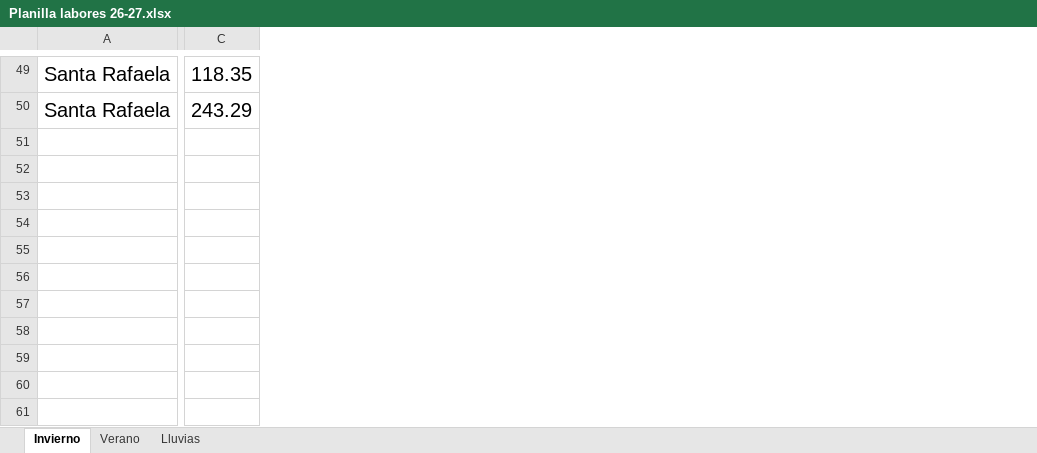
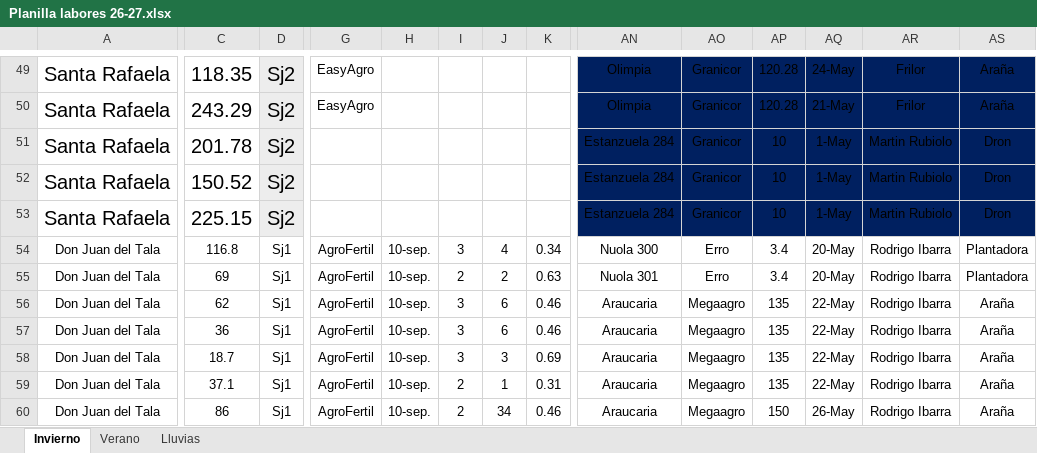
Before and after one commit to CeibosGroup/Agricultura-Litoral-Norte, an Excel workbook: Planilla labores 26-27.xlsx, sheet Invierno, drawn as a sheet; only a part is shown, gaps mark what is left out; values as stored, in another font and other column widths than the file's, no borders; rows hold the shown columns only; the diff covers the shown part only; the diff names each change by its address in the sheet, - before the commit and + after, or states it on an @@ line.

```diff
--- a/Planilla labores 26-27.xlsx (sheet Invierno)
+++ b/Planilla labores 26-27.xlsx (sheet Invierno)
@@ column D unhidden, rows 49-50: Sj2 | Sj2 @@
@@ column G unhidden, rows 49-50: EasyAgro | EasyAgro @@
@@ column H unhidden, empty @@
@@ column I unhidden, empty @@
@@ column J unhidden, empty @@
@@ column K unhidden, empty @@
@@ column AN unhidden, rows 49-50: Olimpia | Olimpia @@
@@ column AO unhidden, rows 49-50: Granicor | Granicor @@
@@ column AP unhidden, rows 49-50: 120.28 | 120.28 @@
@@ column AQ unhidden, rows 49-50: 24-May | 21-May @@
@@ column AR unhidden, rows 49-50: Frilor | Frilor @@
@@ column AS unhidden, rows 49-50: Araña | Araña @@
+row 51: Santa Rafaela | 201.78 | Sj2 |  |  |  |  |  | Estanzuela 284 | Granicor | 10 | 1-May | Martin Rubiolo | Dron
+row 52: Santa Rafaela | 150.52 | Sj2 |  |  |  |  |  | Estanzuela 284 | Granicor | 10 | 1-May | Martin Rubiolo | Dron
+row 53: Santa Rafaela | 225.15 | Sj2 |  |  |  |  |  | Estanzuela 284 | Granicor | 10 | 1-May | Martin Rubiolo | Dron
+row 54: Don Juan del Tala | 116.8 | Sj1 | AgroFertil | 10-sep. | 3 | 4 | 0.34 | Nuola 300 | Erro | 3.4 | 20-May | Rodrigo Ibarra | Plantadora
+row 55: Don Juan del Tala | 69 | Sj1 | AgroFertil | 10-sep. | 2 | 2 | 0.63 | Nuola 301 | Erro | 3.4 | 20-May | Rodrigo Ibarra | Plantadora
+row 56: Don Juan del Tala | 62 | Sj1 | AgroFertil | 10-sep. | 3 | 6 | 0.46 | Araucaria | Megaagro | 135 | 22-May | Rodrigo Ibarra | Araña
+row 57: Don Juan del Tala | 36 | Sj1 | AgroFertil | 10-sep. | 3 | 6 | 0.46 | Araucaria | Megaagro | 135 | 22-May | Rodrigo Ibarra | Araña
+row 58: Don Juan del Tala | 18.7 | Sj1 | AgroFertil | 10-sep. | 3 | 3 | 0.69 | Araucaria | Megaagro | 135 | 22-May | Rodrigo Ibarra | Araña
+row 59: Don Juan del Tala | 37.1 | Sj1 | AgroFertil | 10-sep. | 2 | 1 | 0.31 | Araucaria | Megaagro | 135 | 22-May | Rodrigo Ibarra | Araña
+row 60: Don Juan del Tala | 86 | Sj1 | AgroFertil | 10-sep. | 2 | 34 | 0.46 | Araucaria | Megaagro | 150 | 26-May | Rodrigo Ibarra | Araña
```
Also changed, not shown: 25 added rows and 52 added columns elsewhere in this sheet.
